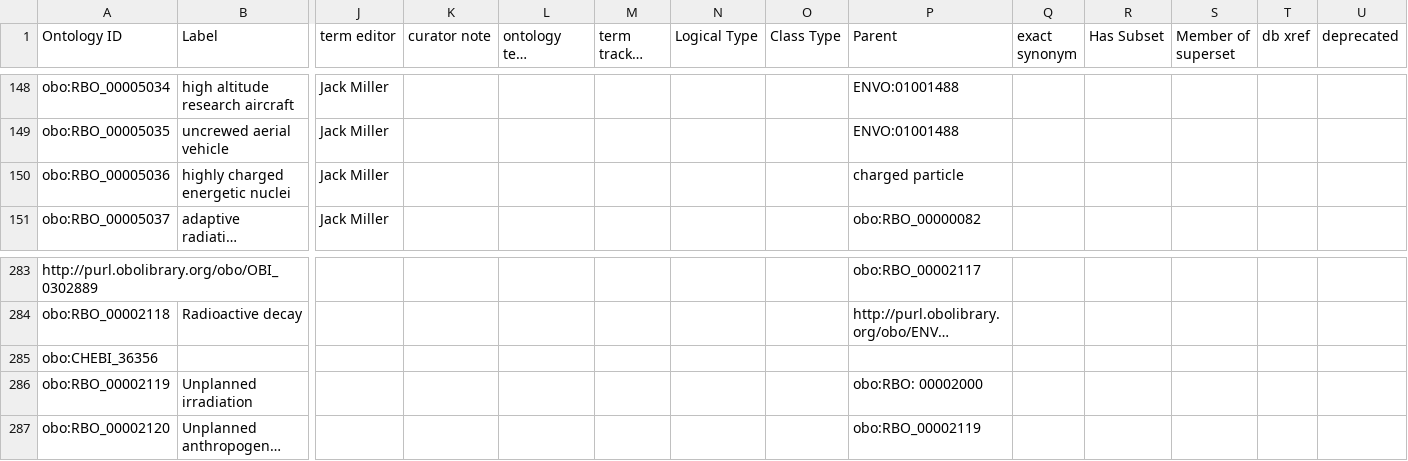
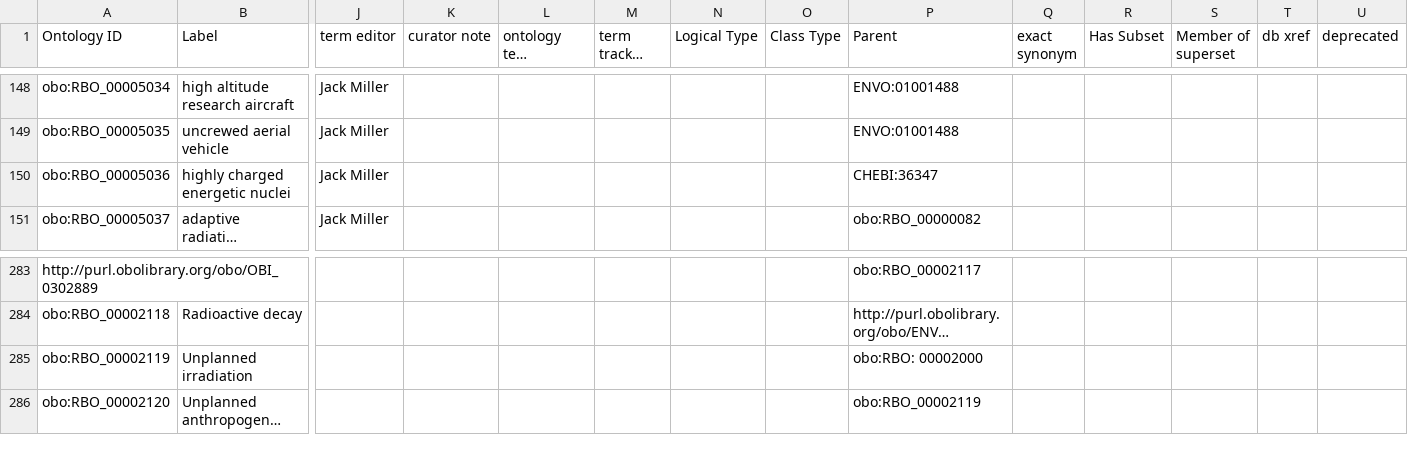
Before and after one commit to Radiobiology-Informatics-Consortium/RBO, a TSV file: src/templates/RBO_classes.tsv, drawn as a sheet; only a part is shown, gaps mark what is left out; long unchanged cells end in …; rows hold the shown columns only; the diff names each change by its address in the sheet, - before the commit and + after, or states it on an @@ line.

Commit message:
remove erroneous template line ; add chebi:36347 nuclear particle import ; reparent rbo:00005036 to nuclear particle [#153]

```diff
--- a/src/templates/RBO_classes.tsv
+++ b/src/templates/RBO_classes.tsv
-P150 (Parent): charged particle
+P150 (Parent): CHEBI:36347
-row 285: obo:CHEBI_36356
```
Also changed, not shown: 1 other file.
